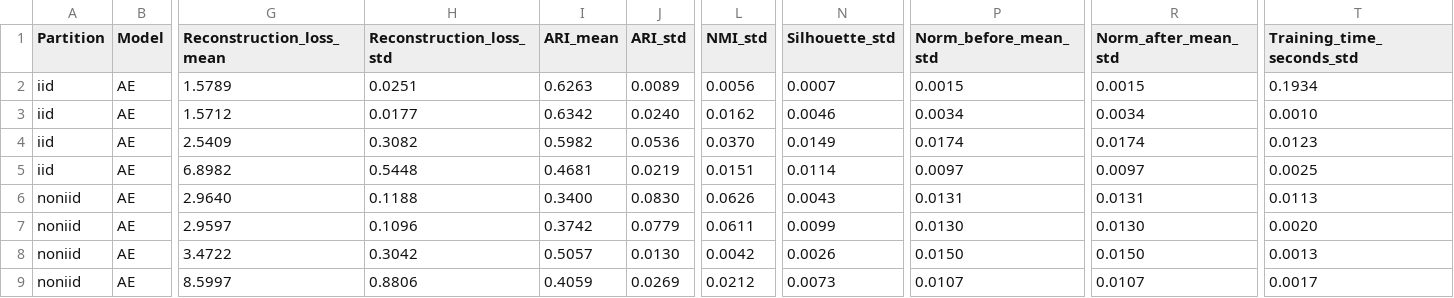
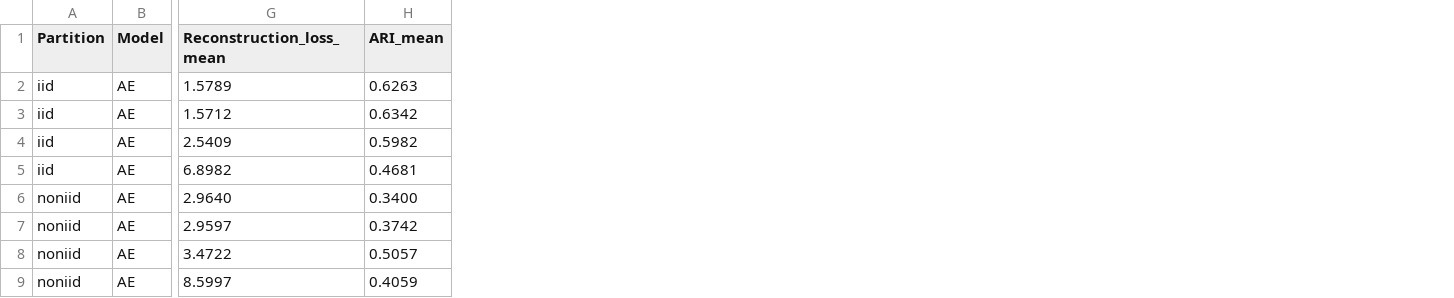
Before and after one commit to guangzhounailong/research-preparation-federated-clustering, a CSV file: week5/result/stage6_comparison.csv, drawn as a sheet; only a part is shown, gaps mark what is left out; the diff names each change by its address in the sheet, - before the commit and + after, or states it on an @@ line.

Commit message:
week5-stage7

```diff
--- a/week5/result/stage6_comparison.csv
+++ b/week5/result/stage6_comparison.csv
-column H (Reconstruction_loss_std), rows 2-9: 0.0251 | 0.0177 | 0.3082 | 0.5448 | 0.1188 | 0.1096 | 0.3042 | 0.8806
-column J (ARI_std), rows 2-9: 0.0089 | 0.0240 | 0.0536 | 0.0219 | 0.0830 | 0.0779 | 0.0130 | 0.0269
-column L (NMI_std), rows 2-9: 0.0056 | 0.0162 | 0.0370 | 0.0151 | 0.0626 | 0.0611 | 0.0042 | 0.0212
-column N (Silhouette_std), rows 2-9: 0.0007 | 0.0046 | 0.0149 | 0.0114 | 0.0043 | 0.0099 | 0.0026 | 0.0073
-column P (Norm_before_mean_std), rows 2-9: 0.0015 | 0.0034 | 0.0174 | 0.0097 | 0.0131 | 0.0130 | 0.0150 | 0.0107
-column R (Norm_after_mean_std), rows 2-9: 0.0015 | 0.0034 | 0.0174 | 0.0097 | 0.0131 | 0.0130 | 0.0150 | 0.0107
-column T (Training_time_seconds_std), rows 2-9: 0.1934 | 0.0010 | 0.0123 | 0.0025 | 0.0113 | 0.0020 | 0.0013 | 0.0017
```
Also changed, not shown: 5 other files.
